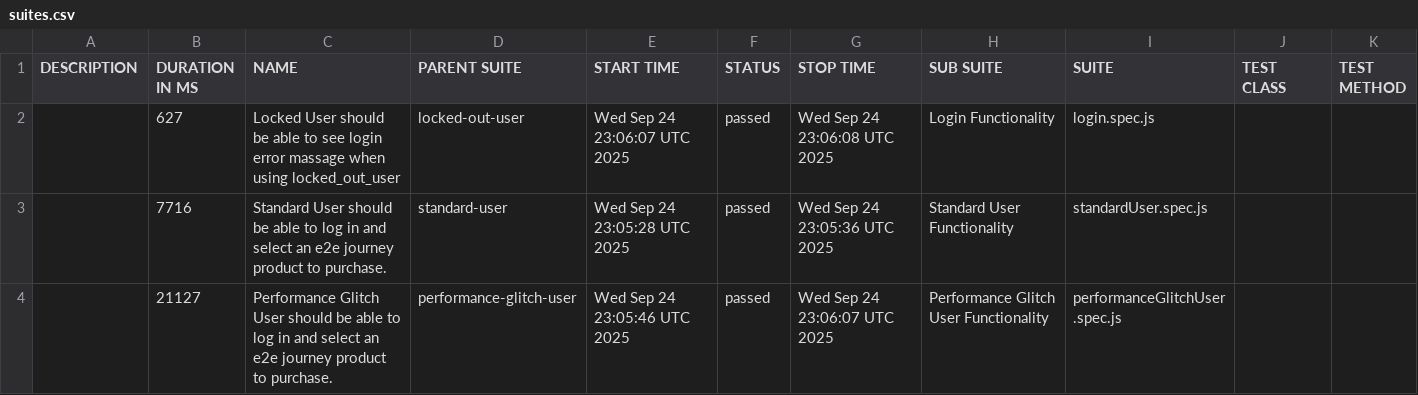
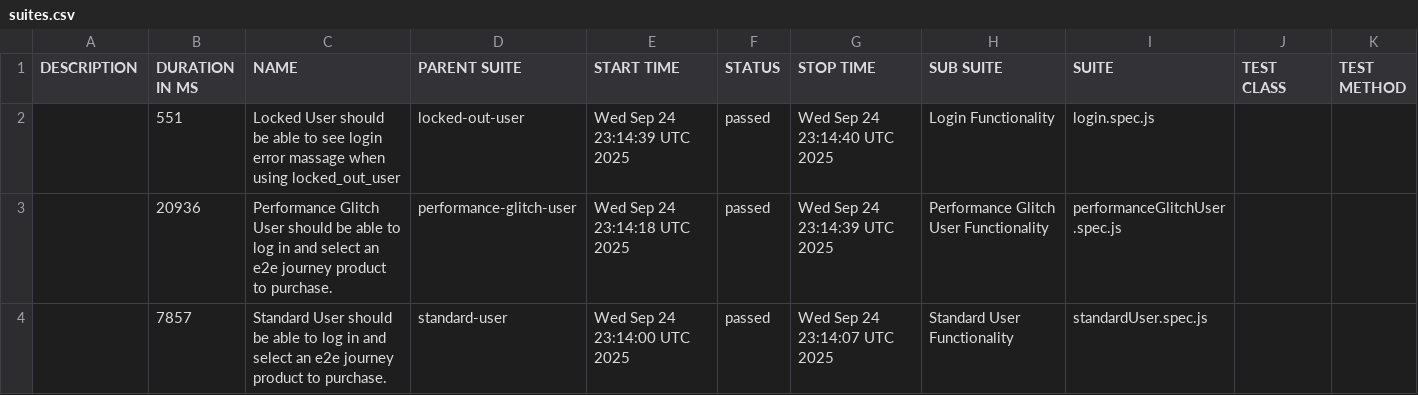
Before and after one commit to Showrav88/sawglab_with_playwright_allure, a CSV file: data/suites.csv, drawn as a sheet.

```diff
--- a/data/suites.csv
+++ b/data/suites.csv
@@ -1,4 +1,4 @@
 "DESCRIPTION","DURATION IN MS","NAME","PARENT SUITE","START TIME","STATUS","STOP TIME","SUB SUITE","SUITE","TEST CLASS","TEST METHOD"
-"","627","Locked User should be able to see login error massage when using locked_out_user","locked-out-user","Wed Sep 24 23:06:07 UTC 2025","passed","Wed Sep 24 23:06:08 UTC 2025","Login Functionality","login.spec.js","",""
-"","7716","Standard User should be able to log in and select an e2e journey product to purchase.","standard-user","Wed Sep 24 23:05:28 UTC 2025","passed","Wed Sep 24 23:05:36 UTC 2025","Standard User Functionality","standardUser.spec.js","",""
-"","21127","Performance Glitch User should be able to log in and select an e2e journey product to purchase.","performance-glitch-user","Wed Sep 24 23:05:46 UTC 2025","passed","Wed Sep 24 23:06:07 UTC 2025","Performance Glitch User Functionality","performanceGlitchUser.spec.js","",""
+"","551","Locked User should be able to see login error massage when using locked_out_user","locked-out-user","Wed Sep 24 23:14:39 UTC 2025","passed","Wed Sep 24 23:14:40 UTC 2025","Login Functionality","login.spec.js","",""
+"","20936","Performance Glitch User should be able to log in and select an e2e journey product to purchase.","performance-glitch-user","Wed Sep 24 23:14:18 UTC 2025","passed","Wed Sep 24 23:14:39 UTC 2025","Performance Glitch User Functionality","performanceGlitchUser.spec.js","",""
+"","7857","Standard User should be able to log in and select an e2e journey product to purchase.","standard-user","Wed Sep 24 23:14:00 UTC 2025","passed","Wed Sep 24 23:14:07 UTC 2025","Standard User Functionality","standardUser.spec.js","",""
```
Also changed, not shown: 23 other files.
